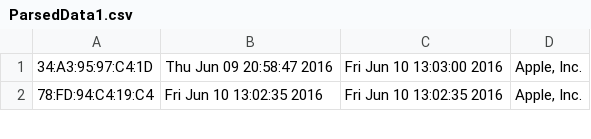
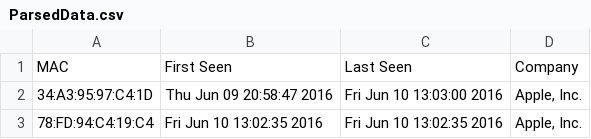
Before and after one commit to RS-REU-2016/REU-2016-data-collection-and-automation, a CSV file: CleanedCSVData/ParsedData.csv (was CleanedCSVData/ParsedData1.csv), drawn as a sheet; only a part is shown; the diff names each change by its address in the sheet, - before the commit and + after, or states it on an @@ line.

Commit message:
cleaned parsed file

```diff
--- a/CleanedCSVData/ParsedData1.csv
+++ b/CleanedCSVData/ParsedData.csv
+row 1: MAC | First Seen | Last Seen | Company
```
